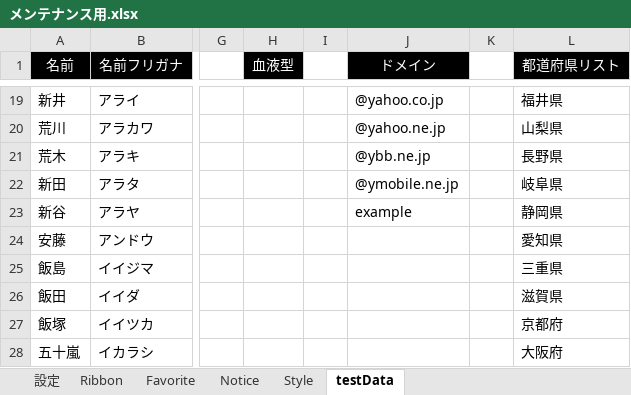
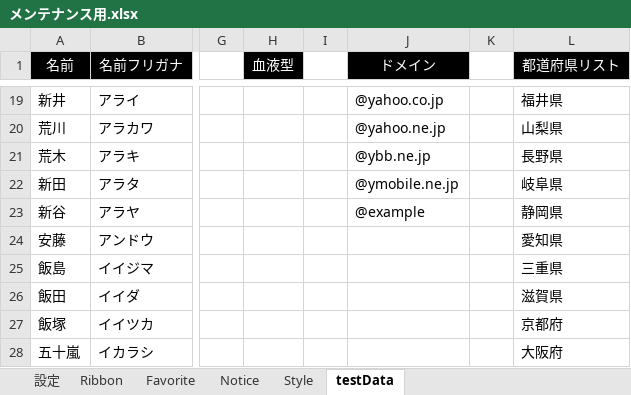
Before and after one commit to bkoizumi/Ladex, an Excel workbook: メンテナンス用.xlsx, sheet testData, drawn as a sheet; only a part is shown, gaps mark what is left out; values as stored, in another font and other column widths than the file's, no borders; the diff names each change by its address in the sheet, - before the commit and + after, or states it on an @@ line.

```diff
--- a/メンテナンス用.xlsx (sheet testData)
+++ b/メンテナンス用.xlsx (sheet testData)
-J23 (ドメイン): example
+J23 (ドメイン): @example
```
Also changed, not shown: sheet Style, sheet 設定, sheet Ribbon, 20 other files.
